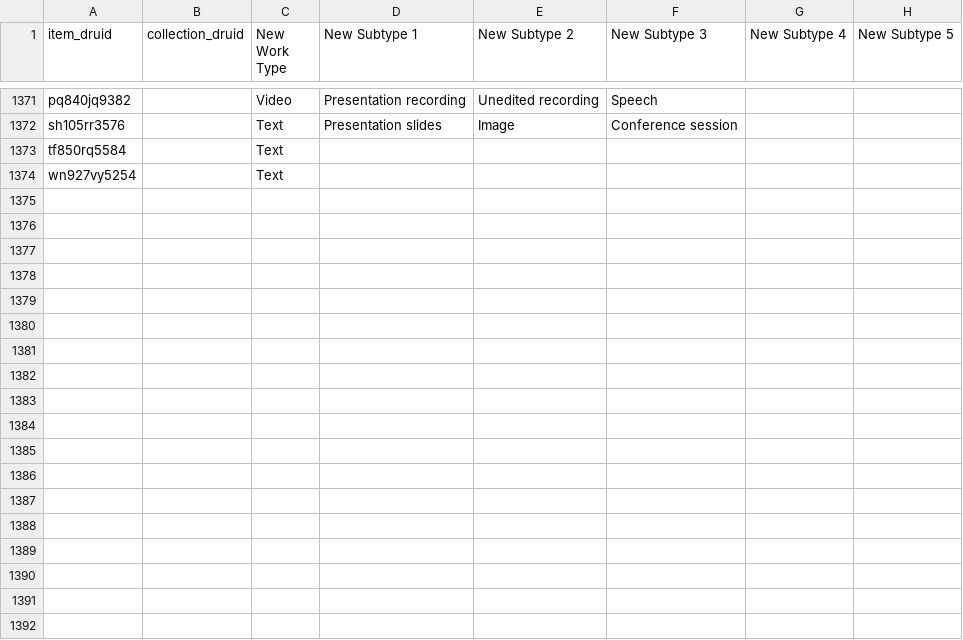
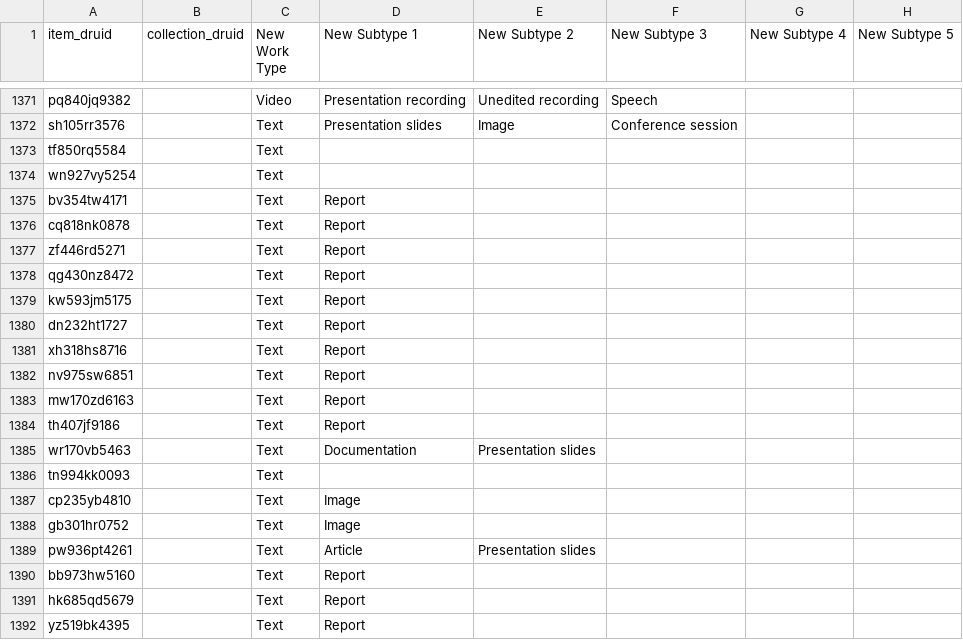
Before and after one commit to sul-dlss/happy-heron, a CSV file: migration_item_type_updates.csv, drawn as a sheet; only a part is shown, gaps mark what is left out; the diff names each change by its address in the sheet, - before the commit and + after, or states it on an @@ line.

Commit message:
Update mapping data

```diff
--- a/migration_item_type_updates.csv
+++ b/migration_item_type_updates.csv
+row 1375: bv354tw4171 |  | Text | Report
+row 1376: cq818nk0878 |  | Text | Report
+row 1377: zf446rd5271 |  | Text | Report
+row 1378: qg430nz8472 |  | Text | Report
+row 1379: kw593jm5175 |  | Text | Report
+row 1380: dn232ht1727 |  | Text | Report
+row 1381: xh318hs8716 |  | Text | Report
+row 1382: nv975sw6851 |  | Text | Report
+row 1383: mw170zd6163 |  | Text | Report
+row 1384: th407jf9186 |  | Text | Report
+row 1385: wr170vb5463 |  | Text | Documentation | Presentation slides
+row 1386: tn994kk0093 |  | Text
+row 1387: cp235yb4810 |  | Text | Image
+row 1388: gb301hr0752 |  | Text | Image
+row 1389: pw936pt4261 |  | Text | Article | Presentation slides
+row 1390: bb973hw5160 |  | Text | Report
+row 1391: hk685qd5679 |  | Text | Report
+row 1392: yz519bk4395 |  | Text | Report
```
